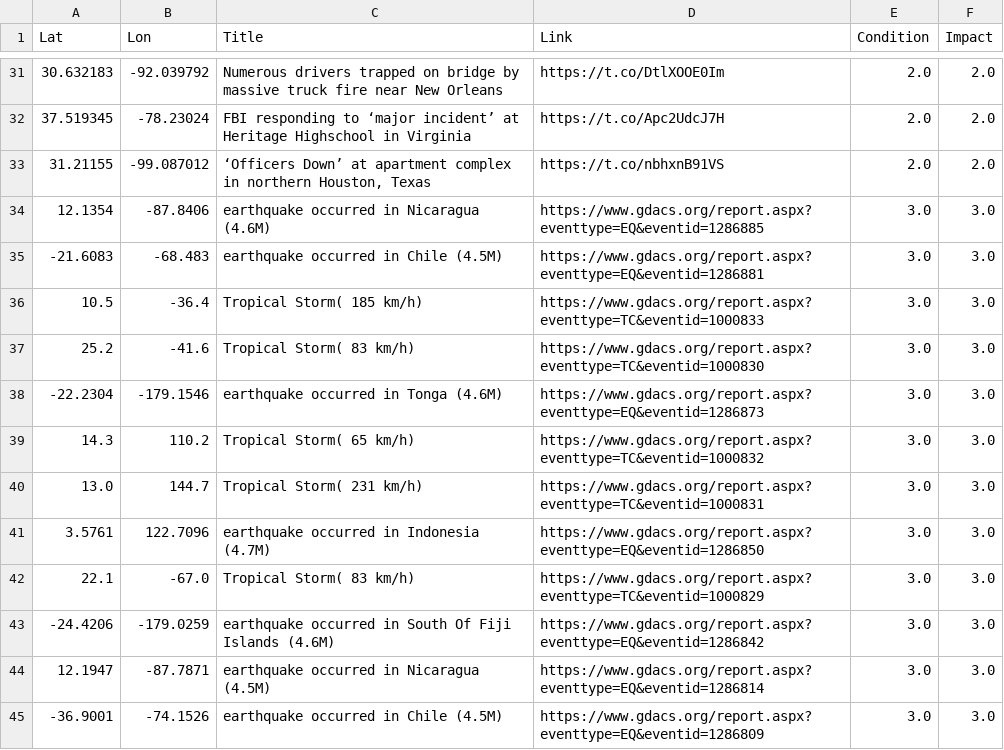
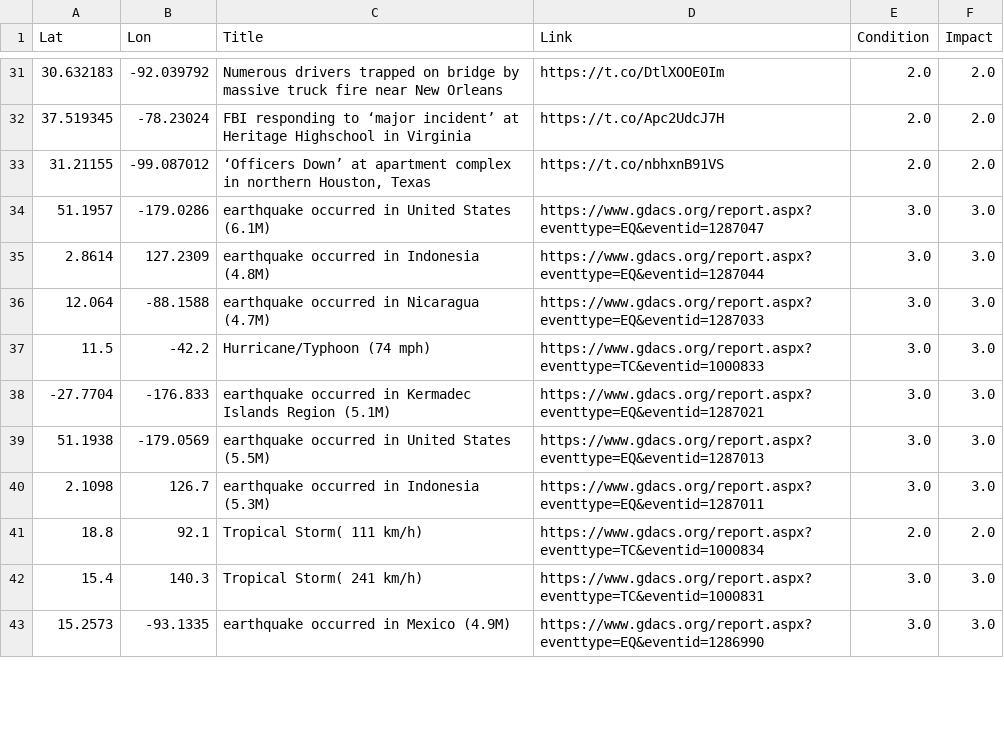
Before and after one commit to antonio-hickey/gDash, a CSV file: app/data/events/dataset.csv, drawn as a sheet; only a part is shown, gaps mark what is left out; the diff covers the shown part only.

Commit message:
Automated Data Update

```diff
--- a/app/data/events/dataset.csv
+++ b/app/data/events/dataset.csv
@@ -33,13 +33,11 @@ Lat,Lon,Title,Link,Condition,Impact
 31.21155,-99.087012,"‘Officers Down’ at apartment complex in northern Houston, Texas",https://t.co/nbhxnB91VS,2.0,2.0
-12.1354,-87.8406,earthquake occurred in Nicaragua (4.6M),https://www.gdacs.org/report.aspx?eventtype=EQ&eventid=1286885,3.0,3.0
--21.6083,-68.483,earthquake occurred in Chile (4.5M),https://www.gdacs.org/report.aspx?eventtype=EQ&eventid=1286881,3.0,3.0
-10.5,-36.4,Tropical Storm( 185 km/h),https://www.gdacs.org/report.aspx?eventtype=TC&eventid=1000833,3.0,3.0
-25.2,-41.6,Tropical Storm( 83 km/h),https://www.gdacs.org/report.aspx?eventtype=TC&eventid=1000830,3.0,3.0
--22.2304,-179.1546,earthquake occurred in Tonga (4.6M),https://www.gdacs.org/report.aspx?eventtype=EQ&eventid=1286873,3.0,3.0
-14.3,110.2,Tropical Storm( 65 km/h),https://www.gdacs.org/report.aspx?eventtype=TC&eventid=1000832,3.0,3.0
-13.0,144.7,Tropical Storm( 231 km/h),https://www.gdacs.org/report.aspx?eventtype=TC&eventid=1000831,3.0,3.0
-3.5761,122.7096,earthquake occurred in Indonesia (4.7M),https://www.gdacs.org/report.aspx?eventtype=EQ&eventid=1286850,3.0,3.0
-22.1,-67.0,Tropical Storm( 83 km/h),https://www.gdacs.org/report.aspx?eventtype=TC&eventid=1000829,3.0,3.0
--24.4206,-179.0259,earthquake occurred in South Of Fiji Islands (4.6M),https://www.gdacs.org/report.aspx?eventtype=EQ&eventid=1286842,3.0,3.0
-12.1947,-87.7871,earthquake occurred in Nicaragua (4.5M),https://www.gdacs.org/report.aspx?eventtype=EQ&eventid=1286814,3.0,3.0
--36.9001,-74.1526,earthquake occurred in Chile (4.5M),https://www.gdacs.org/report.aspx?eventtype=EQ&eventid=1286809,3.0,3.0
+51.1957,-179.0286,earthquake occurred in United States (6.1M),https://www.gdacs.org/report.aspx?eventtype=EQ&eventid=1287047,3.0,3.0
+2.8614,127.2309,earthquake occurred in Indonesia (4.8M),https://www.gdacs.org/report.aspx?eventtype=EQ&eventid=1287044,3.0,3.0
+12.064,-88.1588,earthquake occurred in Nicaragua (4.7M),https://www.gdacs.org/report.aspx?eventtype=EQ&eventid=1287033,3.0,3.0
+11.5,-42.2,Hurricane/Typhoon (74 mph),https://www.gdacs.org/report.aspx?eventtype=TC&eventid=1000833,3.0,3.0
+-27.7704,-176.833,earthquake occurred in Kermadec Islands Region (5.1M),https://www.gdacs.org/report.aspx?eventtype=EQ&eventid=1287021,3.0,3.0
+51.1938,-179.0569,earthquake occurred in United States (5.5M),https://www.gdacs.org/report.aspx?eventtype=EQ&eventid=1287013,3.0,3.0
+2.1098,126.7,earthquake occurred in Indonesia (5.3M),https://www.gdacs.org/report.aspx?eventtype=EQ&eventid=1287011,3.0,3.0
+18.8,92.1,Tropical Storm( 111 km/h),https://www.gdacs.org/report.aspx?eventtype=TC&eventid=1000834,2.0,2.0
+15.4,140.3,Tropical Storm( 241 km/h),https://www.gdacs.org/report.aspx?eventtype=TC&eventid=1000831,3.0,3.0
+15.2573,-93.1335,earthquake occurred in Mexico (4.9M),https://www.gdacs.org/report.aspx?eventtype=EQ&eventid=1286990,3.0,3.0
```
Also changed, not shown: 5 added rows, 9 removed rows and 7 edited cells elsewhere in this file.
